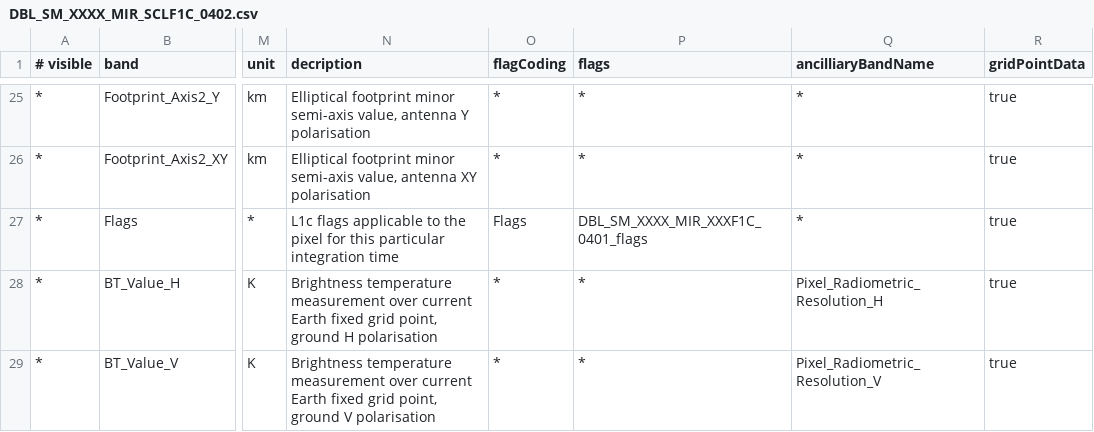
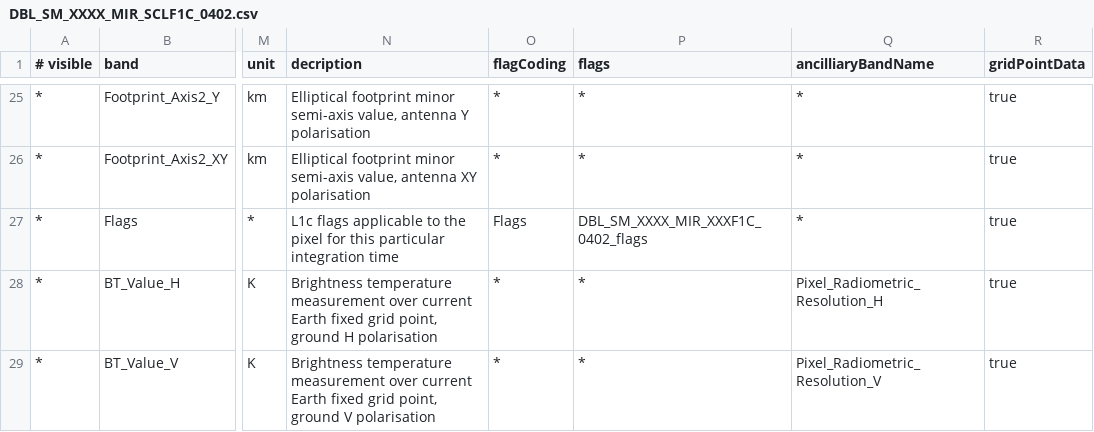
Before and after one commit to senbox-org/smos-box, a CSV file: smos-reader/src/main/resources/org/esa/smos/dataio/smos/dddb/bands/MIR_/SCLF1C/DBL_SM_XXXX_MIR_SCLF1C_0402.csv, drawn as a sheet; only a part is shown, gaps mark what is left out; the diff names each change by its address in the sheet, - before the commit and + after, or states it on an @@ line.

```diff
--- a/smos-reader/src/main/resources/org/esa/smos/dataio/smos/dddb/bands/MIR_/SCLF1C/DBL_SM_XXXX_MIR_SCLF1C_0402.csv
+++ b/smos-reader/src/main/resources/org/esa/smos/dataio/smos/dddb/bands/MIR_/SCLF1C/DBL_SM_XXXX_MIR_SCLF1C_0402.csv
-P27 (flags): DBL_SM_XXXX_MIR_XXXF1C_0401_flags
+P27 (flags): DBL_SM_XXXX_MIR_XXXF1C_0402_flags
```
Also changed, not shown: smos-reader/src/main/resources/org/esa/smos/dataio/smos/dddb/bands/MIR_/SCLD1C/DBL_SM_XXXX_MIR_SCLD1C_0402.csv, smos-reader/src/main/resources/org/esa/smos/dataio/smos/dddb/bands/MIR_/SCSD1C/DBL_SM_XXXX_MIR_SCSD1C_0402.csv, 9 other files.
